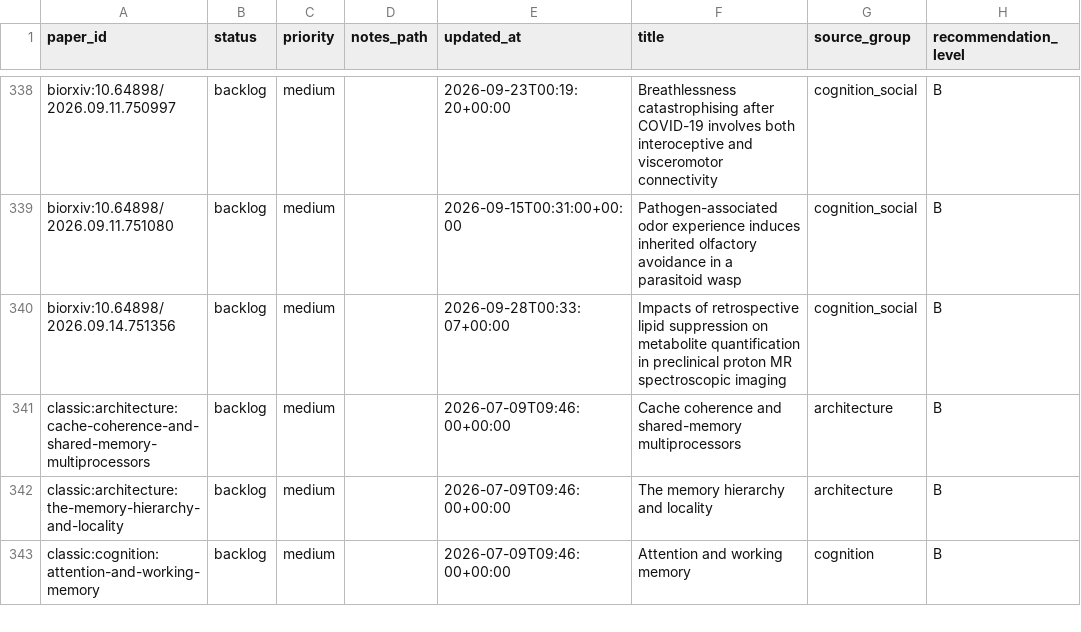
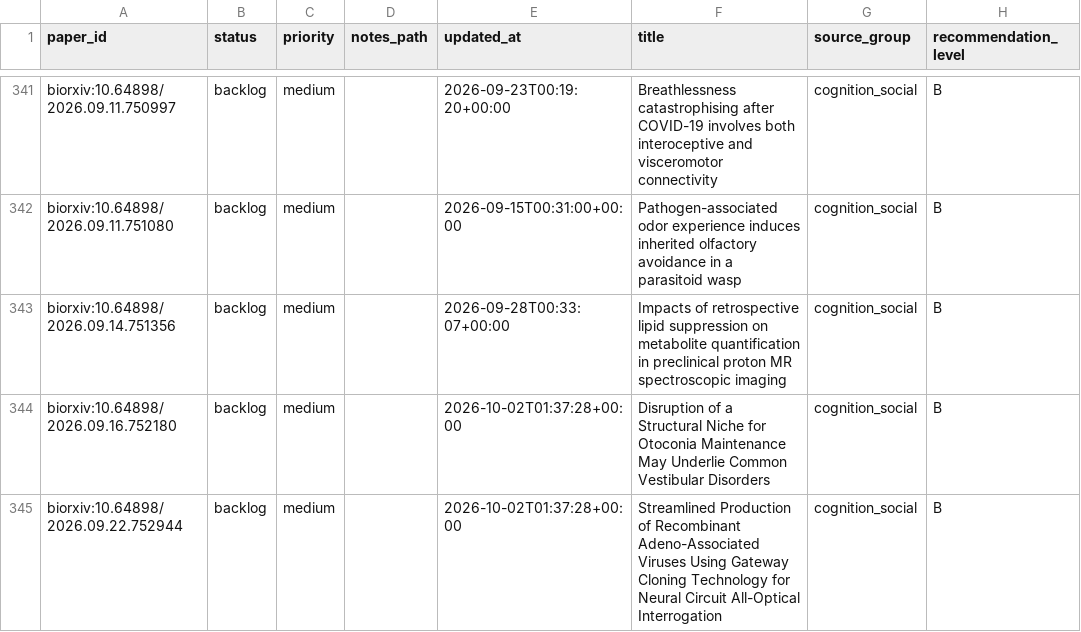
Before and after one commit to JayeCheng/paper-learning-system, a CSV file: data/exports/reading_status.csv, drawn as a sheet; only a part is shown, gaps mark what is left out; the shorter side is filled out with more unchanged rows; the diff covers the shown part only; the diff names each change by its address in the sheet, - before the commit and + after, or states it on an @@ line.

```diff
--- a/data/exports/reading_status.csv
+++ b/data/exports/reading_status.csv
+row 344: biorxiv:10.64898/2026.09.16.752180 | backlog | medium |  | 2026-10-02T01:37:28+00:00 | Disruption of a Structural Niche for Otoconia Maintenance May Underlie Common Vestibular Disorders | cognition_social | B
+row 345: biorxiv:10.64898/2026.09.22.752944 | backlog | medium |  | 2026-10-02T01:37:28+00:00 | Streamlined Production of Recombinant Adeno-Associated Viruses Using Gateway Cloning Technology for Neural Circuit All-Optical Interrogation | cognition_social | B
```
Also changed, not shown: 4 added rows elsewhere in this file, data/exports/daily_papers.csv, data/exports/papers.csv, 12 other files.
